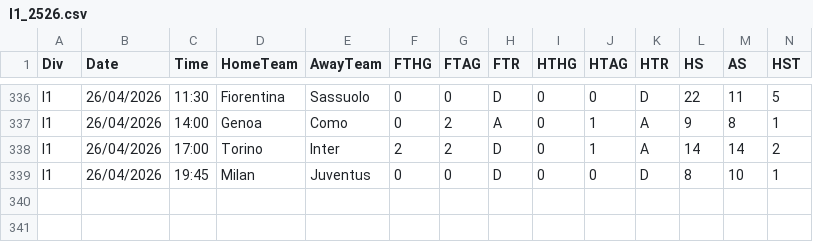
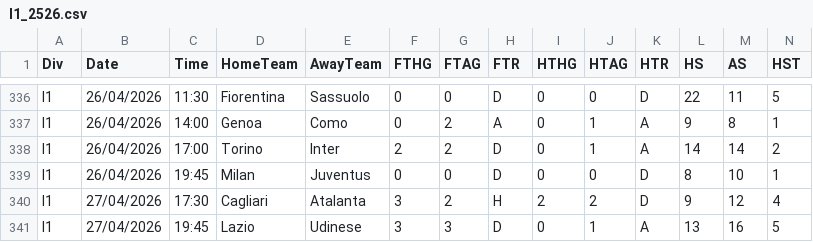
Before and after one commit to Cosimo77/pronostici-calcio-professional, a CSV file: data/I1_2526.csv, drawn as a sheet; only a part is shown, gaps mark what is left out; rows hold the shown columns only; the diff names each change by its address in the sheet, - before the commit and + after, or states it on an @@ line.

```diff
--- a/data/I1_2526.csv
+++ b/data/I1_2526.csv
+row 340: I1 | 27/04/2026 | 17:30 | Cagliari | Atalanta | 3 | 2 | H | 2 | 2 | D | 9 | 12 | 4
+row 341: I1 | 27/04/2026 | 19:45 | Lazio | Udinese | 3 | 3 | D | 0 | 1 | A | 13 | 16 | 5
```
